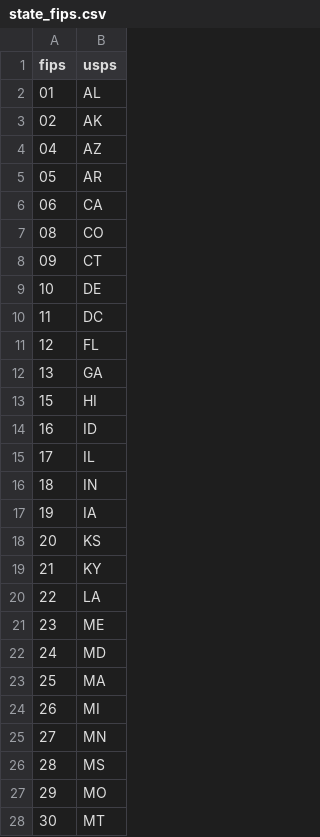
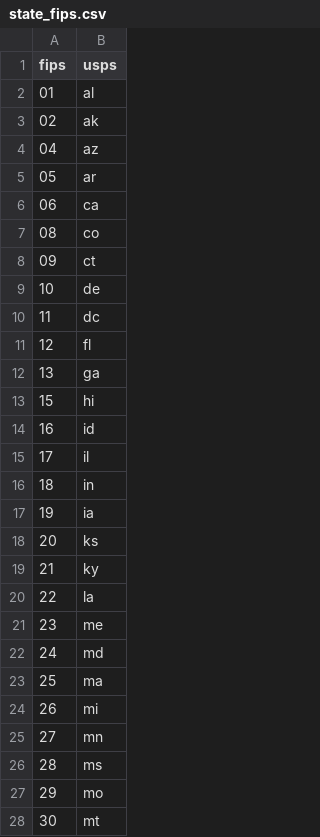
Before and after one commit to EvictionLab/eviction-lab-etl, a CSV file: conf/state_fips.csv, drawn as a sheet; only a part is shown; the diff covers the shown part only.

```diff
--- a/conf/state_fips.csv
+++ b/conf/state_fips.csv
@@ -1,28 +1,28 @@
 fips,usps
-01,AL
-02,AK
-04,AZ
-05,AR
-06,CA
-08,CO
-09,CT
-10,DE
-11,DC
-12,FL
-13,GA
-15,HI
-16,ID
-17,IL
-18,IN
-19,IA
-20,KS
-21,KY
-22,LA
-23,ME
-24,MD
-25,MA
-26,MI
-27,MN
-28,MS
-29,MO
-30,MT
+01,al
+02,ak
+04,az
+05,ar
+06,ca
+08,co
+09,ct
+10,de
+11,dc
+12,fl
+13,ga
+15,hi
+16,id
+17,il
+18,in
+19,ia
+20,ks
+21,ky
+22,la
+23,me
+24,md
+25,ma
+26,mi
+27,mn
+28,ms
+29,mo
+30,mt
```
Also changed, not shown: 24 edited cells elsewhere in this file, 1 other file.
